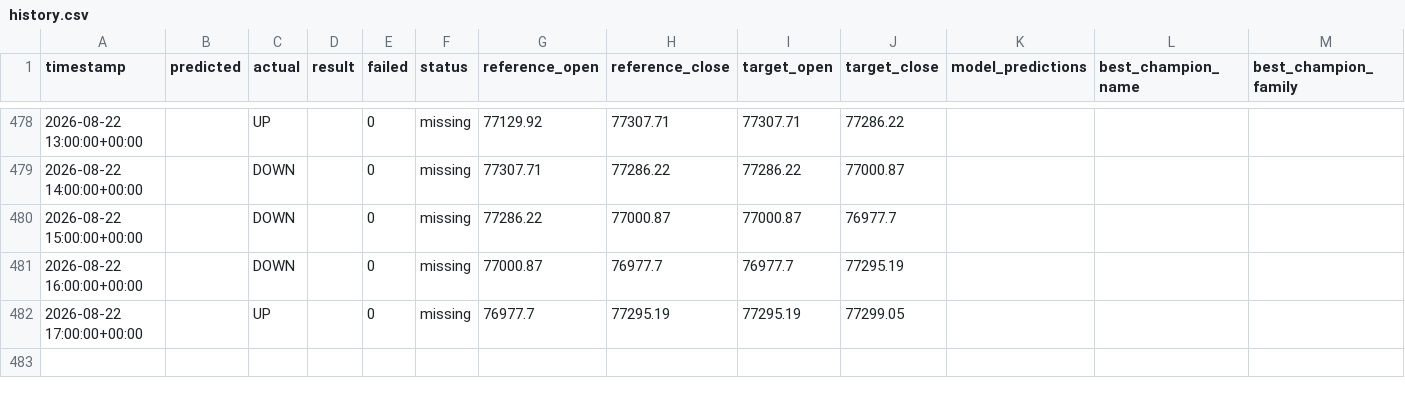
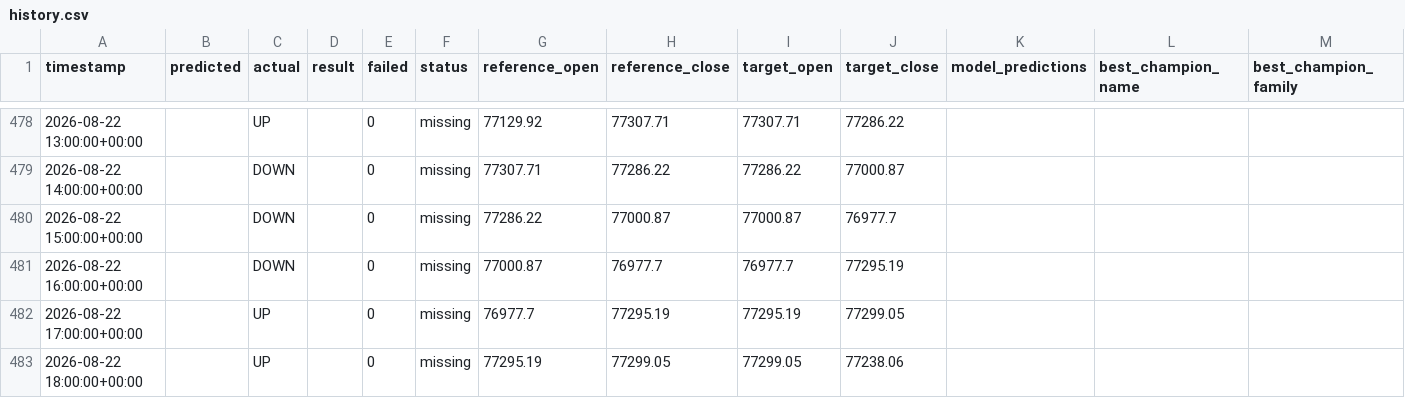
Before and after one commit to devMuniz02/btc-hourly-tournament, a CSV file: artifacts/btc/market_hours/history.csv, drawn as a sheet; only a part is shown, gaps mark what is left out; rows hold the shown columns only; the diff names each change by its address in the sheet, - before the commit and + after, or states it on an @@ line.

Commit message:
BTC forward backfill artifacts [skip ci]

```diff
--- a/artifacts/btc/market_hours/history.csv
+++ b/artifacts/btc/market_hours/history.csv
+row 483: 2026-08-22 18:00:00+00:00 |  | UP |  | 0 | missing | 77295.19 | 77299.05 | 77299.05 | 77238.06
```
Also changed, not shown: 24 other files.
